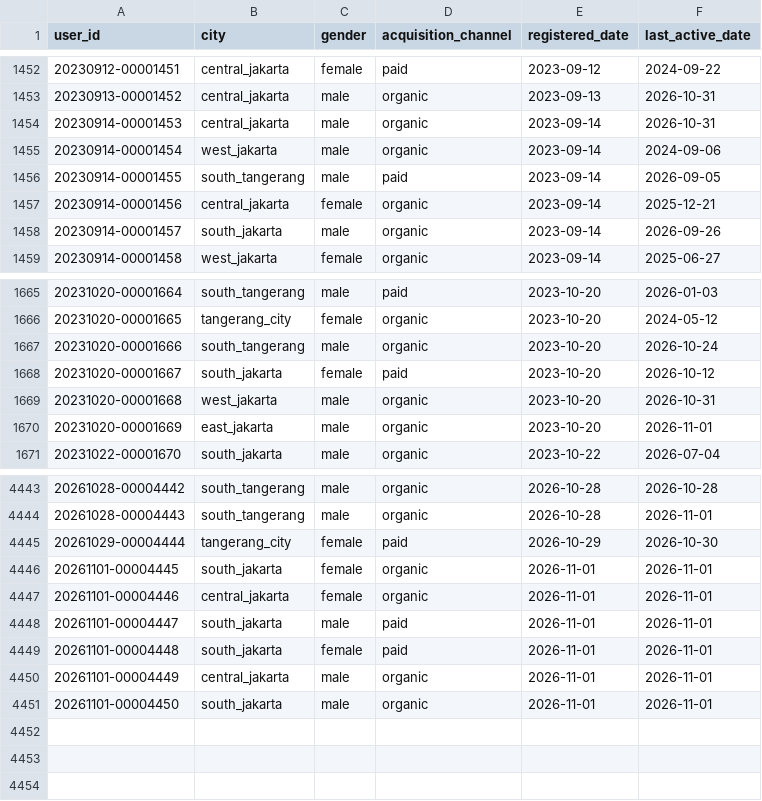
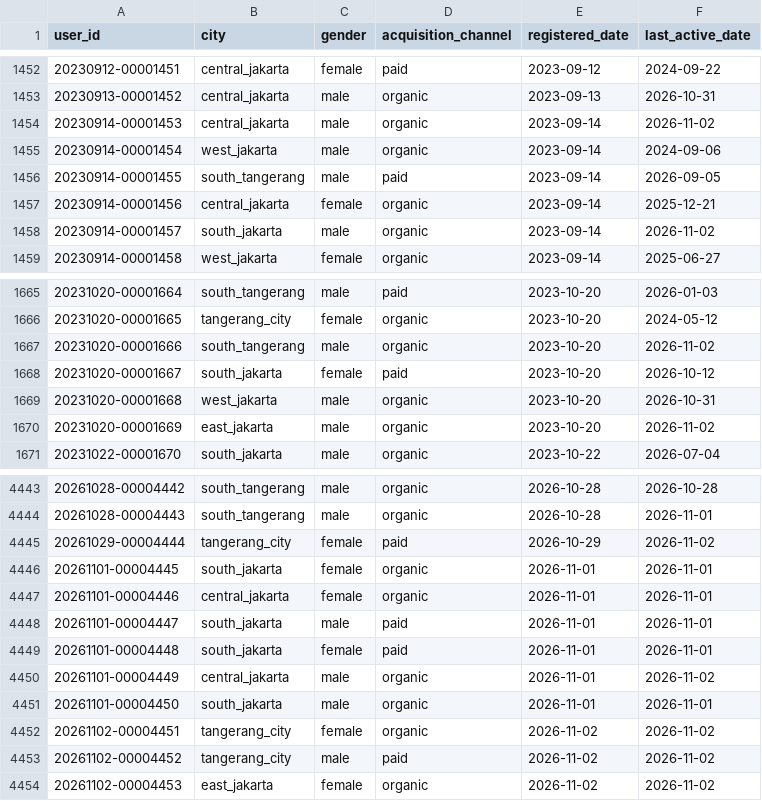
Before and after one commit to ibrasyad/creanu-labs, a CSV file: output/csv-file/user.csv, drawn as a sheet; only a part is shown, gaps mark what is left out; the diff covers the shown part only.

```diff
--- a/output/csv-file/user.csv
+++ b/output/csv-file/user.csv
@@ -1453,3 +1453,3 @@ user_id,city,gender,acquisition_channel,registered_date,last_active_date
 20230913-00001452,central_jakarta,male,organic,2023-09-13,2026-10-31
-20230914-00001453,central_jakarta,male,organic,2023-09-14,2026-10-31
+20230914-00001453,central_jakarta,male,organic,2023-09-14,2026-11-02
 20230914-00001454,west_jakarta,male,organic,2023-09-14,2024-09-06
@@ -1457,3 +1457,3 @@ user_id,city,gender,acquisition_channel,registered_date,last_active_date
 20230914-00001456,central_jakarta,female,organic,2023-09-14,2025-12-21
-20230914-00001457,south_jakarta,male,organic,2023-09-14,2026-09-26
+20230914-00001457,south_jakarta,male,organic,2023-09-14,2026-11-02
 20230914-00001458,west_jakarta,female,organic,2023-09-14,2025-06-27
@@ -1666,6 +1666,6 @@ user_id,city,gender,acquisition_channel,registered_date,last_active_date
 20231020-00001665,tangerang_city,female,organic,2023-10-20,2024-05-12
-20231020-00001666,south_tangerang,male,organic,2023-10-20,2026-10-24
+20231020-00001666,south_tangerang,male,organic,2023-10-20,2026-11-02
 20231020-00001667,south_jakarta,female,paid,2023-10-20,2026-10-12
 20231020-00001668,west_jakarta,male,organic,2023-10-20,2026-10-31
-20231020-00001669,east_jakarta,male,organic,2023-10-20,2026-11-01
+20231020-00001669,east_jakarta,male,organic,2023-10-20,2026-11-02
 20231022-00001670,south_jakarta,male,organic,2023-10-22,2026-07-04
@@ -4444,3 +4444,3 @@ user_id,city,gender,acquisition_channel,registered_date,last_active_date
 20261028-00004443,south_tangerang,male,organic,2026-10-28,2026-11-01
-20261029-00004444,tangerang_city,female,paid,2026-10-29,2026-10-30
+20261029-00004444,tangerang_city,female,paid,2026-10-29,2026-11-02
 20261101-00004445,south_jakarta,female,organic,2026-11-01,2026-11-01
@@ -4449,3 +4449,6 @@ user_id,city,gender,acquisition_channel,registered_date,last_active_date
 20261101-00004448,south_jakarta,female,paid,2026-11-01,2026-11-01
-20261101-00004449,central_jakarta,male,organic,2026-11-01,2026-11-01
+20261101-00004449,central_jakarta,male,organic,2026-11-01,2026-11-02
 20261101-00004450,south_jakarta,male,organic,2026-11-01,2026-11-01
+20261102-00004451,tangerang_city,female,organic,2026-11-02,2026-11-02
+20261102-00004452,tangerang_city,male,paid,2026-11-02,2026-11-02
+20261102-00004453,east_jakarta,female,organic,2026-11-02,2026-11-02
```
Also changed, not shown: 83 edited cells elsewhere in this file, 9 other files.
